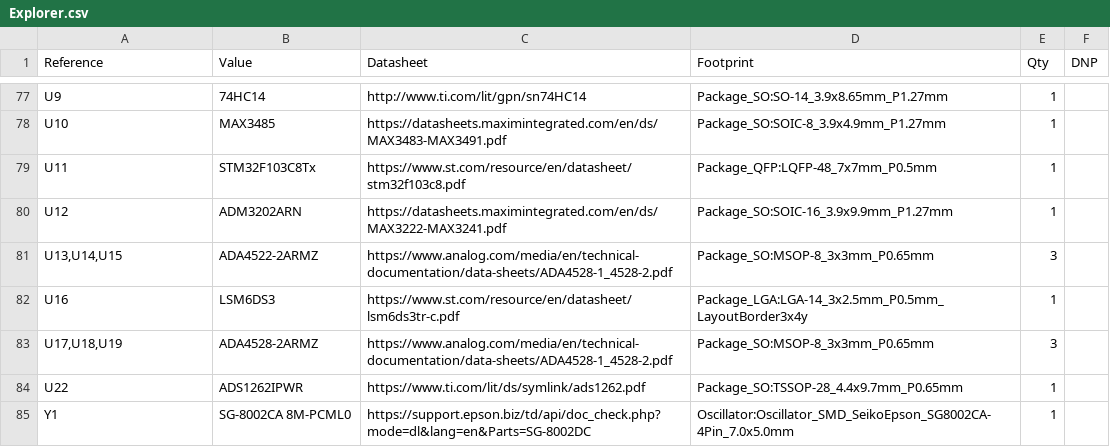
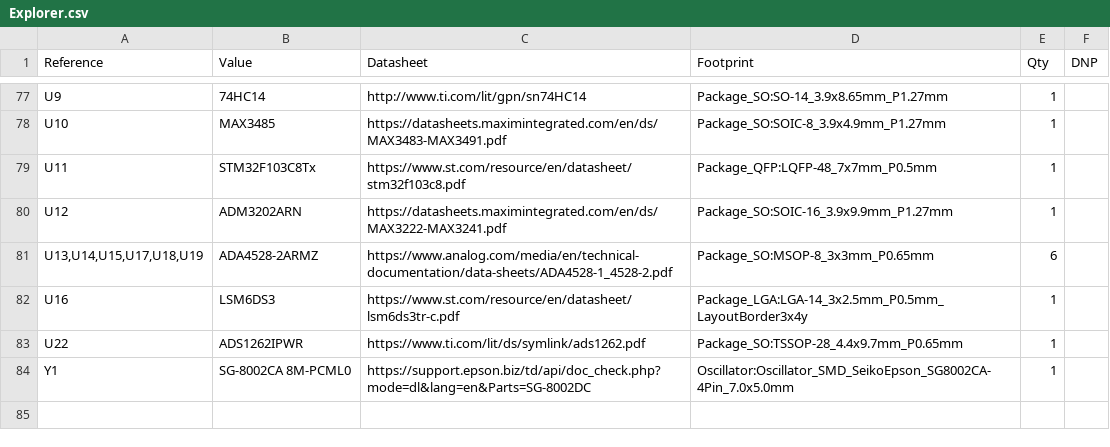
Before and after one commit to anyshake/explorer, a CSV file: hardware/Explorer.csv, drawn as a sheet; only a part is shown, gaps mark what is left out.

```diff
--- a/hardware/Explorer.csv
+++ b/hardware/Explorer.csv
@@ -80,5 +80,4 @@
 "U12","ADM3202ARN","https://datasheets.maximintegrated.com/en/ds/MAX3222-MAX3241.pdf","Package_SO:SOIC-16_3.9x9.9mm_P1.27mm","1",""
-"U13,U14,U15","ADA4522-2ARMZ","https://www.analog.com/media/en/technical-documentation/data-sheets/ADA4528-1_4528-2.pdf","Package_SO:MSOP-8_3x3mm_P0.65mm","3",""
+"U13,U14,U15,U17,U18,U19","ADA4528-2ARMZ","https://www.analog.com/media/en/technical-documentation/data-sheets/ADA4528-1_4528-2.pdf","Package_SO:MSOP-8_3x3mm_P0.65mm","6",""
 "U16","LSM6DS3","https://www.st.com/resource/en/datasheet/lsm6ds3tr-c.pdf","Package_LGA:LGA-14_3x2.5mm_P0.5mm_LayoutBorder3x4y","1",""
-"U17,U18,U19","ADA4528-2ARMZ","https://www.analog.com/media/en/technical-documentation/data-sheets/ADA4528-1_4528-2.pdf","Package_SO:MSOP-8_3x3mm_P0.65mm","3",""
 "U22","ADS1262IPWR","https://www.ti.com/lit/ds/symlink/ads1262.pdf","Package_SO:TSSOP-28_4.4x9.7mm_P0.65mm","1",""
```
Also changed, not shown: 3 other files.
